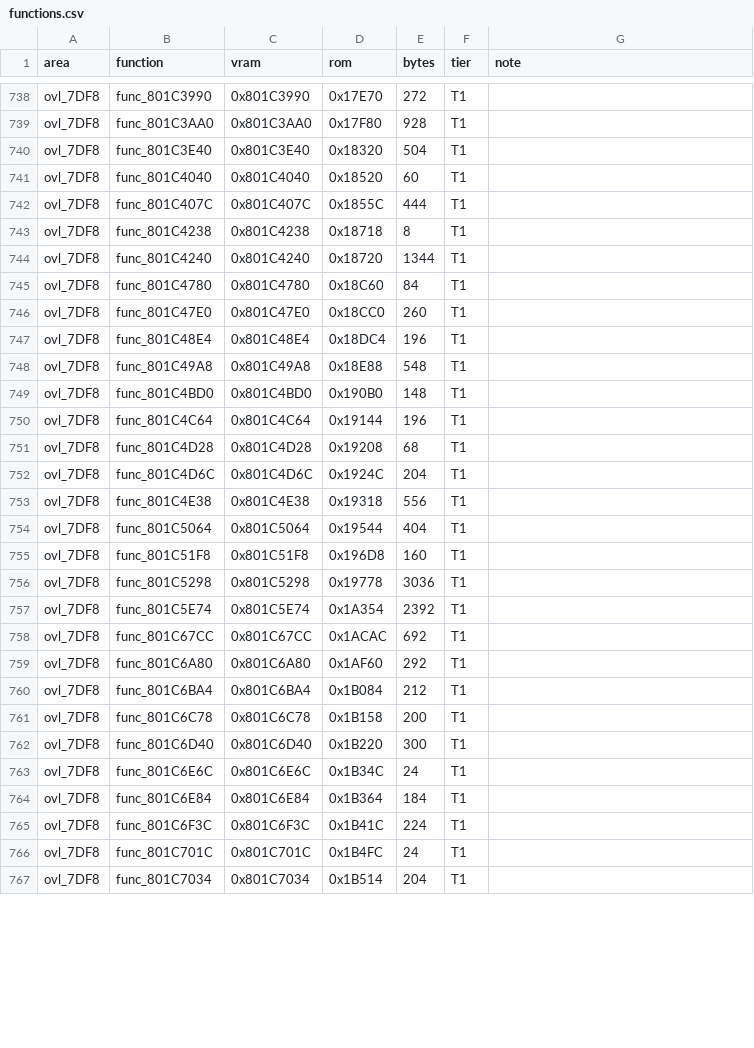
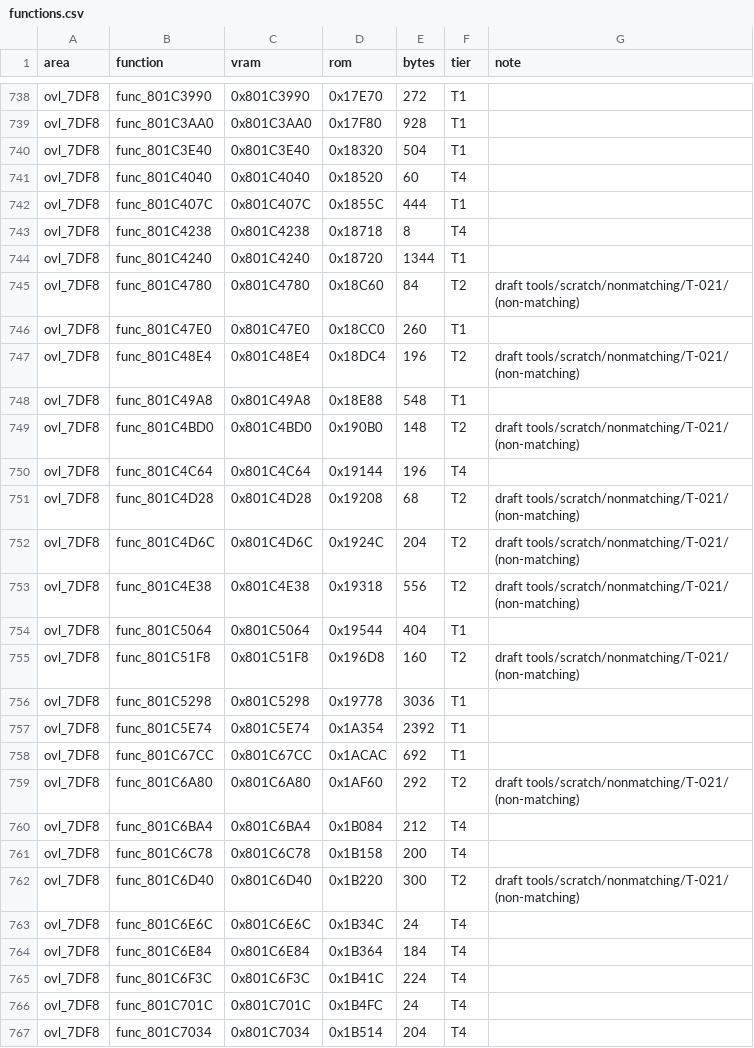
Before and after one commit to RodrigoTR04/killer-instinct-gold-n64, a CSV file: docs/functions.csv, drawn as a sheet; only a part is shown, gaps mark what is left out; the diff covers the shown part only.

```diff
--- a/docs/functions.csv
+++ b/docs/functions.csv
@@ -740,17 +740,17 @@ ovl_7DF8,func_801C3AA0,0x801C3AA0,0x17F80,928,T1,
 ovl_7DF8,func_801C3E40,0x801C3E40,0x18320,504,T1,
-ovl_7DF8,func_801C4040,0x801C4040,0x18520,60,T1,
+ovl_7DF8,func_801C4040,0x801C4040,0x18520,60,T4,
 ovl_7DF8,func_801C407C,0x801C407C,0x1855C,444,T1,
-ovl_7DF8,func_801C4238,0x801C4238,0x18718,8,T1,
+ovl_7DF8,func_801C4238,0x801C4238,0x18718,8,T4,
 ovl_7DF8,func_801C4240,0x801C4240,0x18720,1344,T1,
-ovl_7DF8,func_801C4780,0x801C4780,0x18C60,84,T1,
+ovl_7DF8,func_801C4780,0x801C4780,0x18C60,84,T2,draft tools/scratch/nonmatching/T-021/ (non-matching)
 ovl_7DF8,func_801C47E0,0x801C47E0,0x18CC0,260,T1,
-ovl_7DF8,func_801C48E4,0x801C48E4,0x18DC4,196,T1,
+ovl_7DF8,func_801C48E4,0x801C48E4,0x18DC4,196,T2,draft tools/scratch/nonmatching/T-021/ (non-matching)
 ovl_7DF8,func_801C49A8,0x801C49A8,0x18E88,548,T1,
-ovl_7DF8,func_801C4BD0,0x801C4BD0,0x190B0,148,T1,
-ovl_7DF8,func_801C4C64,0x801C4C64,0x19144,196,T1,
-ovl_7DF8,func_801C4D28,0x801C4D28,0x19208,68,T1,
-ovl_7DF8,func_801C4D6C,0x801C4D6C,0x1924C,204,T1,
-ovl_7DF8,func_801C4E38,0x801C4E38,0x19318,556,T1,
+ovl_7DF8,func_801C4BD0,0x801C4BD0,0x190B0,148,T2,draft tools/scratch/nonmatching/T-021/ (non-matching)
+ovl_7DF8,func_801C4C64,0x801C4C64,0x19144,196,T4,
+ovl_7DF8,func_801C4D28,0x801C4D28,0x19208,68,T2,draft tools/scratch/nonmatching/T-021/ (non-matching)
+ovl_7DF8,func_801C4D6C,0x801C4D6C,0x1924C,204,T2,draft tools/scratch/nonmatching/T-021/ (non-matching)
+ovl_7DF8,func_801C4E38,0x801C4E38,0x19318,556,T2,draft tools/scratch/nonmatching/T-021/ (non-matching)
 ovl_7DF8,func_801C5064,0x801C5064,0x19544,404,T1,
-ovl_7DF8,func_801C51F8,0x801C51F8,0x196D8,160,T1,
+ovl_7DF8,func_801C51F8,0x801C51F8,0x196D8,160,T2,draft tools/scratch/nonmatching/T-021/ (non-matching)
 ovl_7DF8,func_801C5298,0x801C5298,0x19778,3036,T1,
@@ -758,10 +758,10 @@ ovl_7DF8,func_801C5E74,0x801C5E74,0x1A354,2392,T1,
 ovl_7DF8,func_801C67CC,0x801C67CC,0x1ACAC,692,T1,
-ovl_7DF8,func_801C6A80,0x801C6A80,0x1AF60,292,T1,
-ovl_7DF8,func_801C6BA4,0x801C6BA4,0x1B084,212,T1,
-ovl_7DF8,func_801C6C78,0x801C6C78,0x1B158,200,T1,
-ovl_7DF8,func_801C6D40,0x801C6D40,0x1B220,300,T1,
-ovl_7DF8,func_801C6E6C,0x801C6E6C,0x1B34C,24,T1,
-ovl_7DF8,func_801C6E84,0x801C6E84,0x1B364,184,T1,
-ovl_7DF8,func_801C6F3C,0x801C6F3C,0x1B41C,224,T1,
-ovl_7DF8,func_801C701C,0x801C701C,0x1B4FC,24,T1,
-ovl_7DF8,func_801C7034,0x801C7034,0x1B514,204,T1,
+ovl_7DF8,func_801C6A80,0x801C6A80,0x1AF60,292,T2,draft tools/scratch/nonmatching/T-021/ (non-matching)
+ovl_7DF8,func_801C6BA4,0x801C6BA4,0x1B084,212,T4,
+ovl_7DF8,func_801C6C78,0x801C6C78,0x1B158,200,T4,
+ovl_7DF8,func_801C6D40,0x801C6D40,0x1B220,300,T2,draft tools/scratch/nonmatching/T-021/ (non-matching)
+ovl_7DF8,func_801C6E6C,0x801C6E6C,0x1B34C,24,T4,
+ovl_7DF8,func_801C6E84,0x801C6E84,0x1B364,184,T4,
+ovl_7DF8,func_801C6F3C,0x801C6F3C,0x1B41C,224,T4,
+ovl_7DF8,func_801C701C,0x801C701C,0x1B4FC,24,T4,
+ovl_7DF8,func_801C7034,0x801C7034,0x1B514,204,T4,
```
Also changed, not shown: 67 edited cells elsewhere in this file, tools/progress/status.csv, 41 other files.
